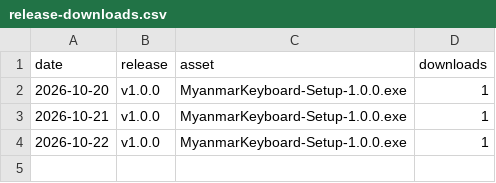
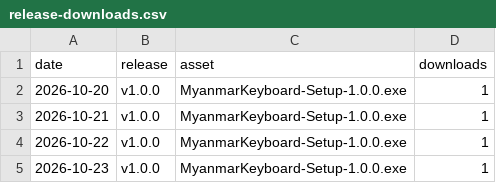
Before and after one commit to mechya/myanmar_keyboard_release, a CSV file: stats/release-downloads.csv, drawn as a sheet; the diff names each change by its address in the sheet, - before the commit and + after, or states it on an @@ line.

```diff
--- a/stats/release-downloads.csv
+++ b/stats/release-downloads.csv
+row 5: 2026-10-23 | v1.0.0 | MyanmarKeyboard-Setup-1.0.0.exe | 1
```
